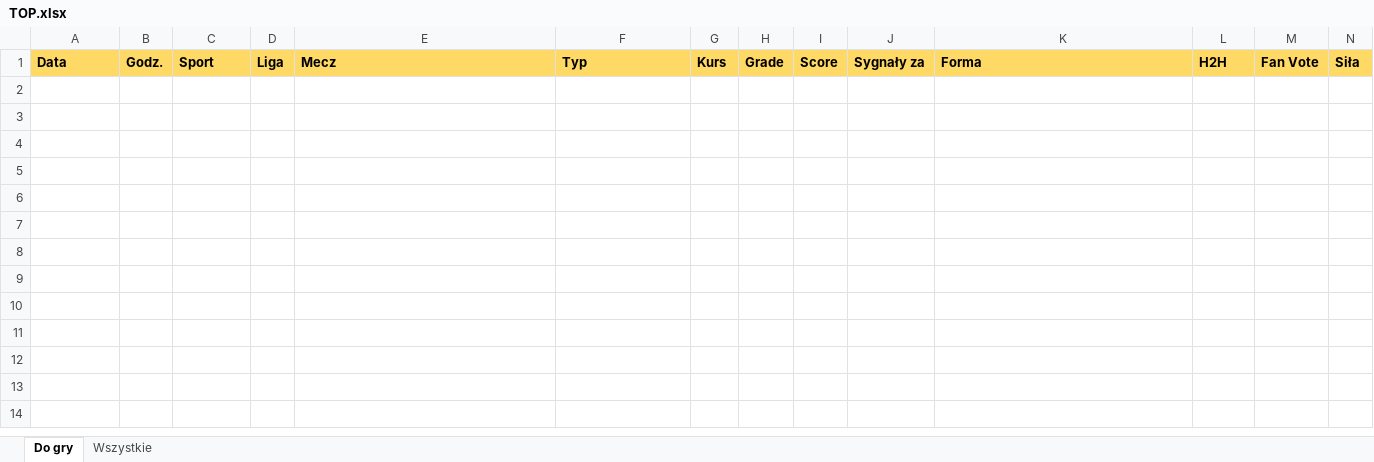
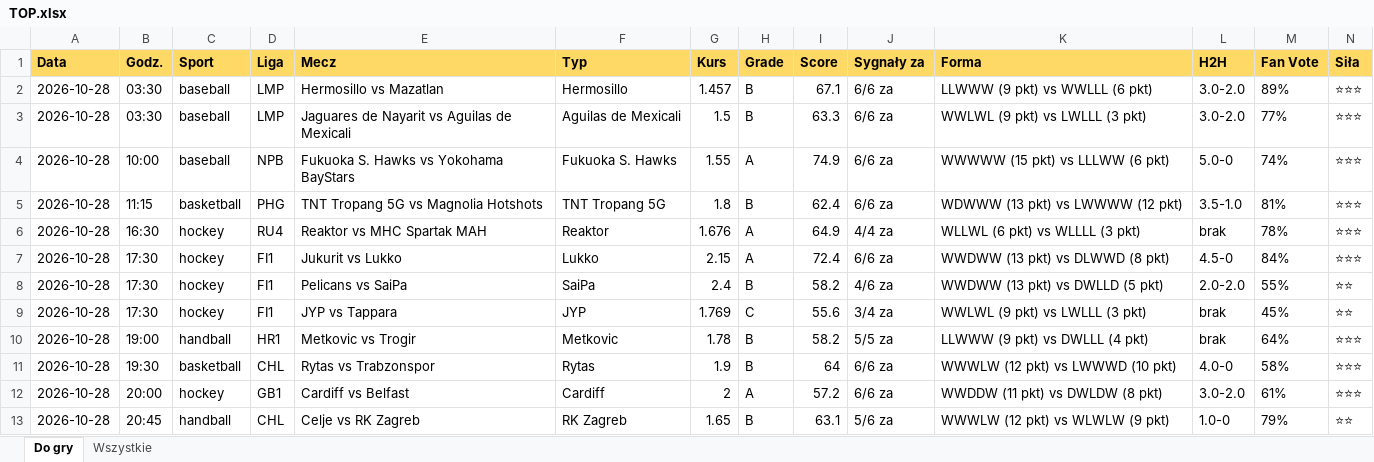
Before and after one commit to JKM872/zapasowy1903138-2, an Excel workbook: results/TOP.xlsx, sheet Do gry, drawn as a sheet; only a part is shown; values as stored, in another font and other column widths than the file's, no borders; rows hold the shown columns only; the diff names each change by its address in the sheet, - before the commit and + after, or states it on an @@ line.

```diff
--- a/results/TOP.xlsx (sheet Do gry)
+++ b/results/TOP.xlsx (sheet Do gry)
+row 2: 2026-10-28 | 03:30 | baseball | LMP | Hermosillo vs Mazatlan | Hermosillo | 1.457 | B | 67.1 | 6/6 za | LLWWW (9 pkt) vs WWLLL (6 pkt) | 3.0-2.0 | 89% | ⭐⭐⭐
+row 3: 2026-10-28 | 03:30 | baseball | LMP | Jaguares de Nayarit vs Aguilas de Mexicali | Aguilas de Mexicali | 1.5 | B | 63.3 | 6/6 za | WWLWL (9 pkt) vs LWLLL (3 pkt) | 3.0-2.0 | 77% | ⭐⭐⭐
+row 4: 2026-10-28 | 10:00 | baseball | NPB | Fukuoka S. Hawks vs Yokohama BayStars | Fukuoka S. Hawks | 1.55 | A | 74.9 | 6/6 za | WWWWW (15 pkt) vs LLLWW (6 pkt) | 5.0-0 | 74% | ⭐⭐⭐
+row 5: 2026-10-28 | 11:15 | basketball | PHG | TNT Tropang 5G vs Magnolia Hotshots | TNT Tropang 5G | 1.8 | B | 62.4 | 6/6 za | WDWWW (13 pkt) vs LWWWW (12 pkt) | 3.5-1.0 | 81% | ⭐⭐⭐
+row 6: 2026-10-28 | 16:30 | hockey | RU4 | Reaktor vs MHC Spartak MAH | Reaktor | 1.676 | A | 64.9 | 4/4 za | WLLWL (6 pkt) vs WLLLL (3 pkt) | brak | 78% | ⭐⭐⭐
+row 7: 2026-10-28 | 17:30 | hockey | FI1 | Jukurit vs Lukko | Lukko | 2.15 | A | 72.4 | 6/6 za | WWDWW (13 pkt) vs DLWWD (8 pkt) | 4.5-0 | 84% | ⭐⭐⭐
+row 8: 2026-10-28 | 17:30 | hockey | FI1 | Pelicans vs SaiPa | SaiPa | 2.4 | B | 58.2 | 4/6 za | WWDWW (13 pkt) vs DWLLD (5 pkt) | 2.0-2.0 | 55% | ⭐⭐
+row 9: 2026-10-28 | 17:30 | hockey | FI1 | JYP vs Tappara | JYP | 1.769 | C | 55.6 | 3/4 za | WWLWL (9 pkt) vs LWLLL (3 pkt) | brak | 45% | ⭐⭐
+row 10: 2026-10-28 | 19:00 | handball | HR1 | Metkovic vs Trogir | Metkovic | 1.78 | B | 58.2 | 5/5 za | LLWWW (9 pkt) vs DWLLL (4 pkt) | brak | 64% | ⭐⭐⭐
+row 11: 2026-10-28 | 19:30 | basketball | CHL | Rytas vs Trabzonspor | Rytas | 1.9 | B | 64 | 6/6 za | WWWLW (12 pkt) vs LWWWD (10 pkt) | 4.0-0 | 58% | ⭐⭐⭐
+row 12: 2026-10-28 | 20:00 | hockey | GB1 | Cardiff vs Belfast | Cardiff | 2 | A | 57.2 | 6/6 za | WWDDW (11 pkt) vs DWLDW (8 pkt) | 3.0-2.0 | 61% | ⭐⭐⭐
+row 13: 2026-10-28 | 20:45 | handball | CHL | Celje vs RK Zagreb | RK Zagreb | 1.65 | B | 63.1 | 5/6 za | WWWLW (12 pkt) vs WLWLW (9 pkt) | 1.0-0 | 79% | ⭐⭐
```
Also changed, not shown: sheet Wszystkie, 3 other files.
